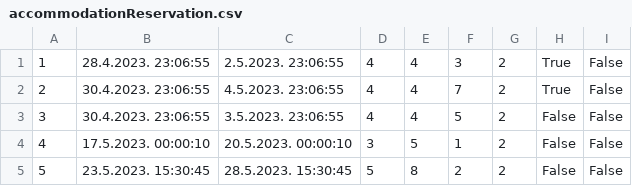
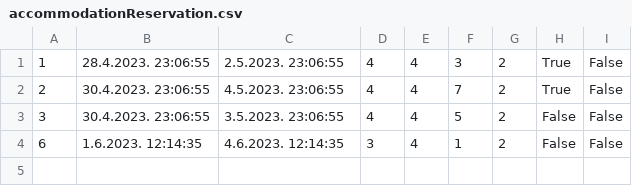
Before and after one commit to uslje13/turisticka-agencija, a CSV file: TravelAgency/Resources/Data/accommodationReservation.csv, drawn as a sheet.

```diff
--- a/TravelAgency/Resources/Data/accommodationReservation.csv
+++ b/TravelAgency/Resources/Data/accommodationReservation.csv
@@ -3,3 +3,2 @@
 3|30.4.2023. 23:06:55|3.5.2023. 23:06:55|4|4|5|2|False|False
-4|17.5.2023. 00:00:10|20.5.2023. 00:00:10|3|5|1|2|False|False
-5|23.5.2023. 15:30:45|28.5.2023. 15:30:45|5|8|2|2|False|False
+6|1.6.2023. 12:14:35|4.6.2023. 12:14:35|3|4|1|2|False|False
```
Also changed, not shown: TravelAgency/Resources/Data/changedResRequests.csv, TravelAgency/Resources/Data/notification.csv, 18 other files.
